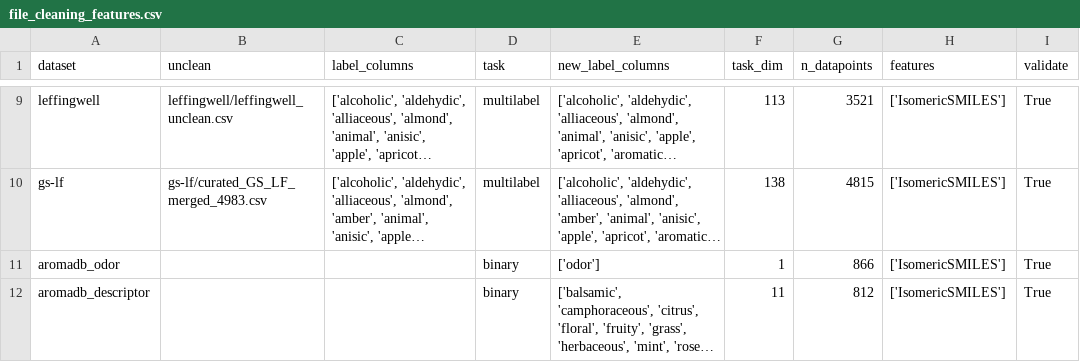
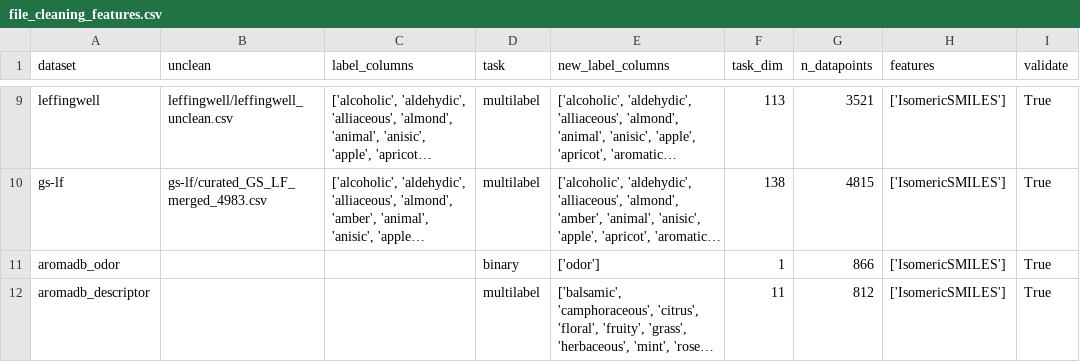
Before and after one commit to chemcognition-lab/dreamix, a CSV file: datasets/file_cleaning_features.csv, drawn as a sheet; only a part is shown, gaps mark what is left out; long unchanged cells end in …; the diff names each change by its address in the sheet, - before the commit and + after, or states it on an @@ line.

```diff
--- a/datasets/file_cleaning_features.csv
+++ b/datasets/file_cleaning_features.csv
-D12 (task): binary
+D12 (task): multilabel
```
Also changed, not shown: 2 other files.
